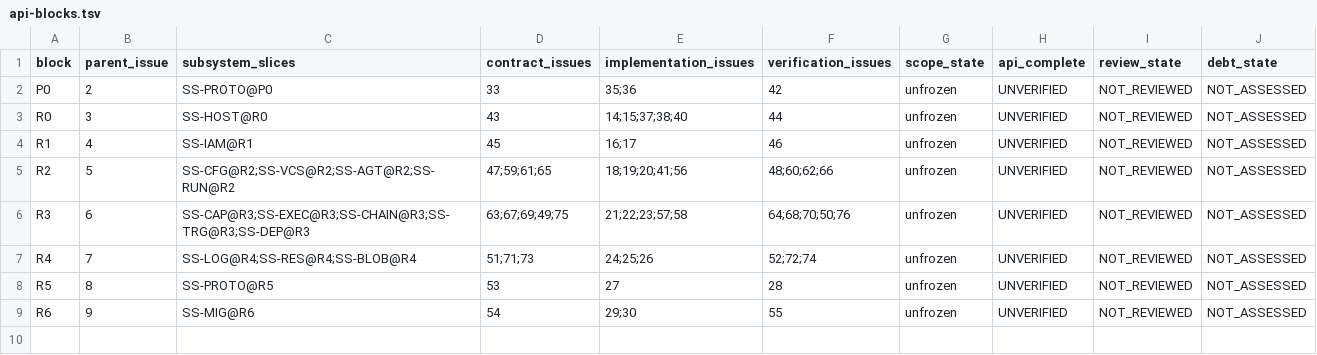
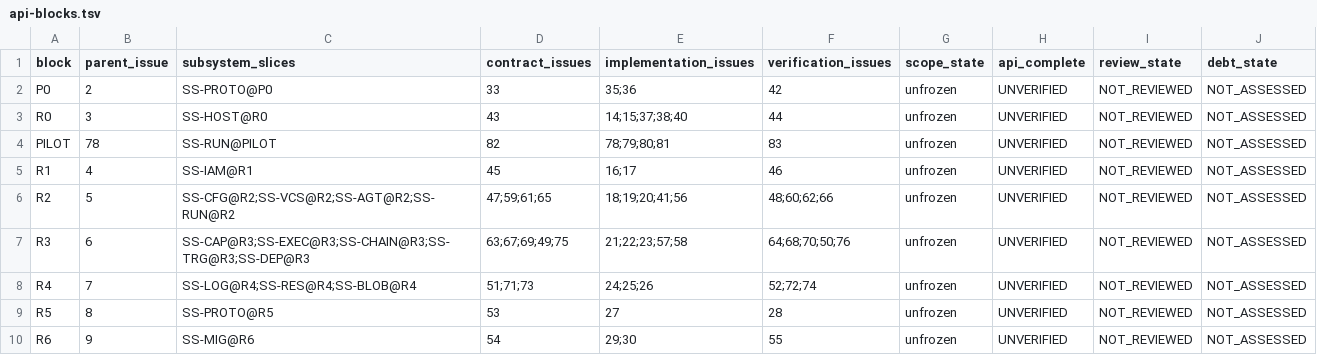
Before and after one commit to iXab3r/Vivarium, a TSV file: .workspace/workstreams/coherent-refactor/api-blocks.tsv, drawn as a sheet; the diff names each change by its address in the sheet, - before the commit and + after, or states it on an @@ line.

```diff
--- a/.workspace/workstreams/coherent-refactor/api-blocks.tsv
+++ b/.workspace/workstreams/coherent-refactor/api-blocks.tsv
+row 4: PILOT | 78 | SS-RUN@PILOT | 82 | 78;79;80;81 | 83 | unfrozen | UNVERIFIED | NOT_REVIEWED | NOT_ASSESSED
```
Also changed, not shown: .workspace/workstreams/coherent-refactor/acceptance-map.tsv, .workspace/workstreams/coherent-refactor/subsystem-contributions.tsv, 13 other files.
